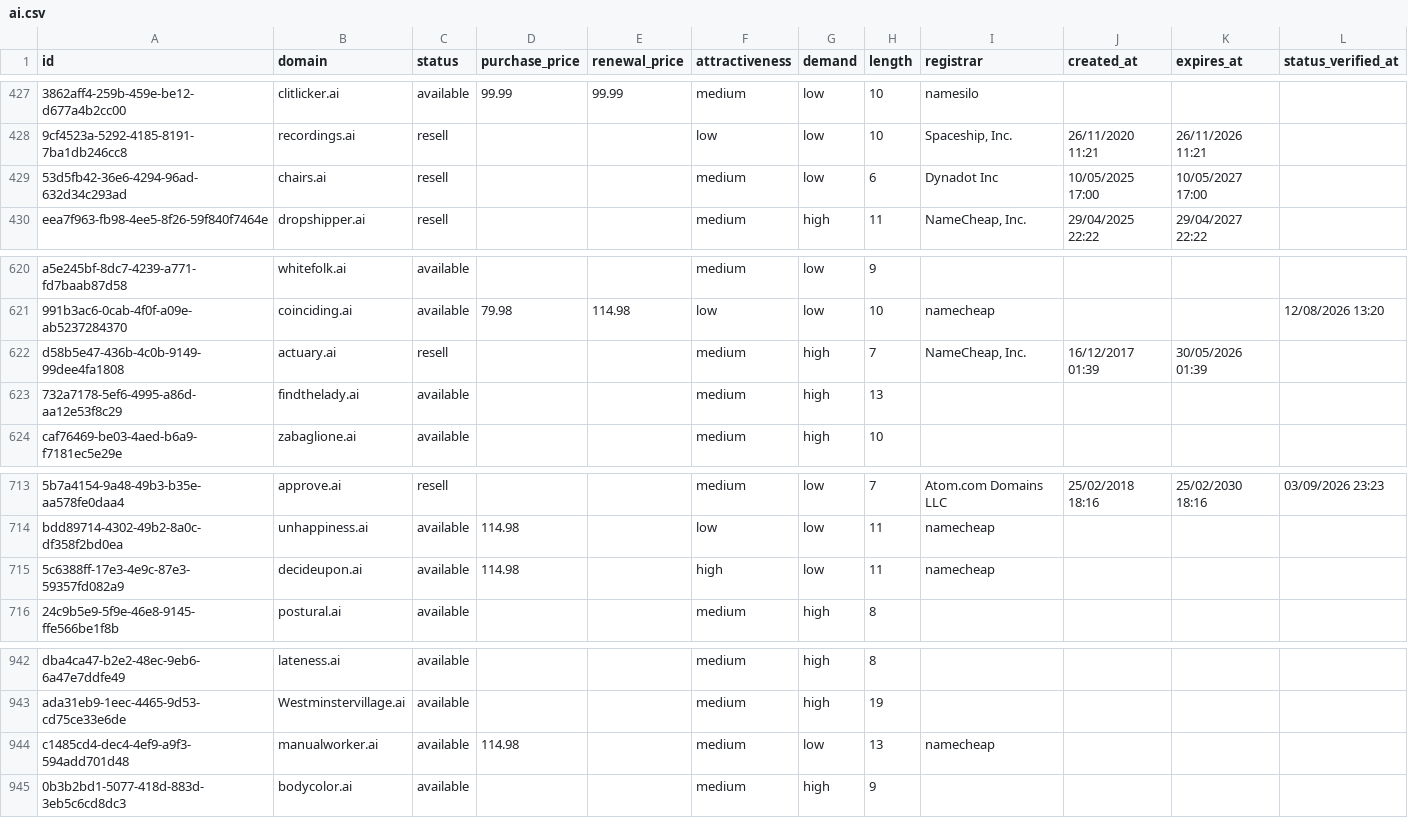
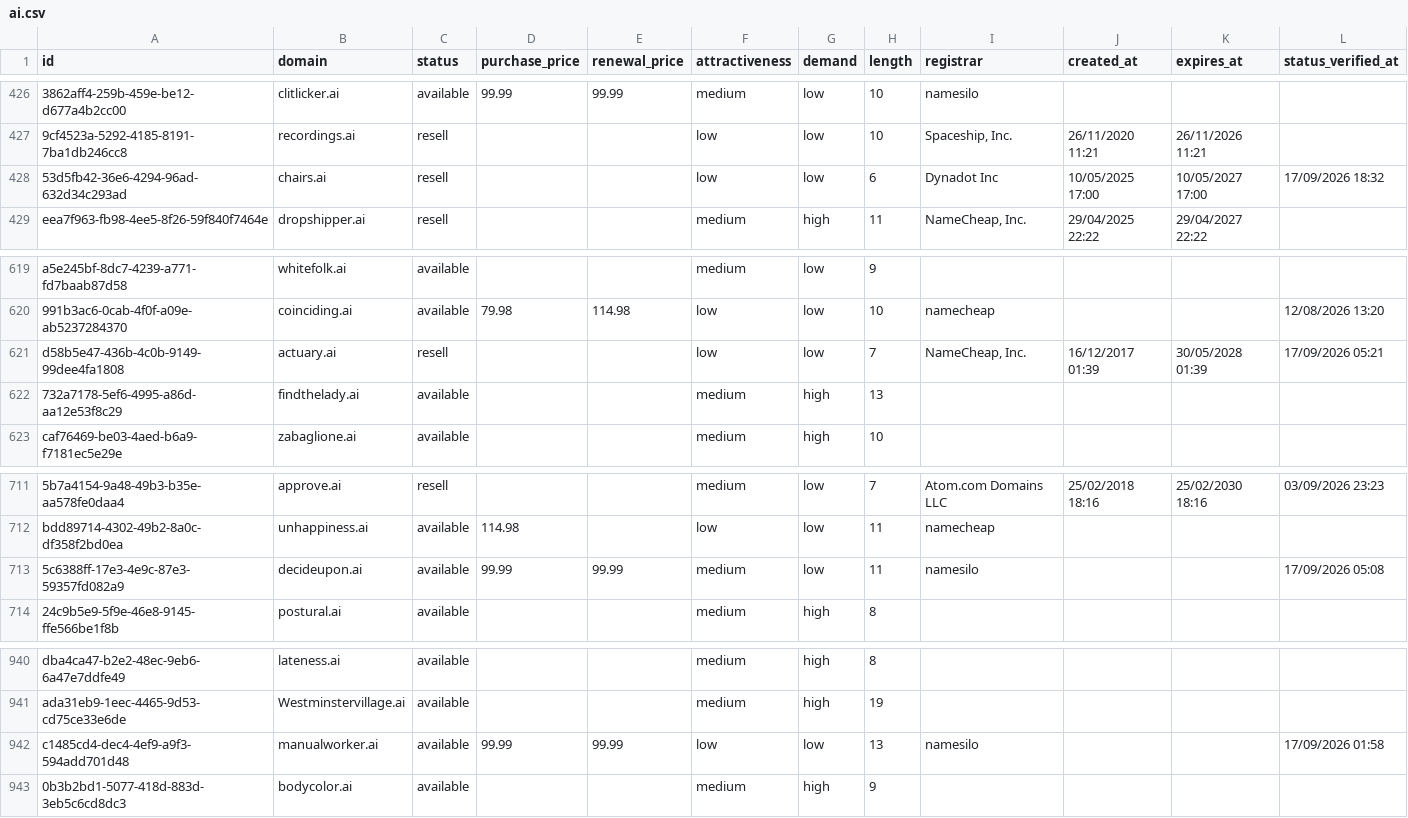
Before and after one commit to UniqueDomains/ai-oneword-domains, a CSV file: ai.csv, drawn as a sheet; only a part is shown, gaps mark what is left out; addresses are those after the commit; the diff covers the shown part only; the diff names each change by its address in the sheet, - before the commit and + after, or states it on an @@ line.

```diff
--- a/ai.csv
+++ b/ai.csv
-F428 (attractiveness): medium
+F428 (attractiveness): low
-L428 (status_verified_at): (empty)
+L428 (status_verified_at): 17/09/2026 18:32
-F621 (attractiveness): medium
+F621 (attractiveness): low
-G621 (demand): high
+G621 (demand): low
-K621 (expires_at): 30/05/2026 01:39
+K621 (expires_at): 30/05/2028 01:39
-L621 (status_verified_at): (empty)
+L621 (status_verified_at): 17/09/2026 05:21
-D713 (purchase_price): 114.98
+D713 (purchase_price): 99.99
-E713 (renewal_price): (empty)
+E713 (renewal_price): 99.99
-F713 (attractiveness): high
+F713 (attractiveness): medium
-I713 (registrar): namecheap
+I713 (registrar): namesilo
-L713 (status_verified_at): (empty)
+L713 (status_verified_at): 17/09/2026 05:08
-D942 (purchase_price): 114.98
+D942 (purchase_price): 99.99
-E942 (renewal_price): (empty)
+E942 (renewal_price): 99.99
-F942 (attractiveness): medium
+F942 (attractiveness): low
-I942 (registrar): namecheap
+I942 (registrar): namesilo
-L942 (status_verified_at): (empty)
+L942 (status_verified_at): 17/09/2026 01:58
```
Also changed, not shown: 2 added rows, 2 removed rows and 17 edited cells elsewhere in this file, 4 other files.
